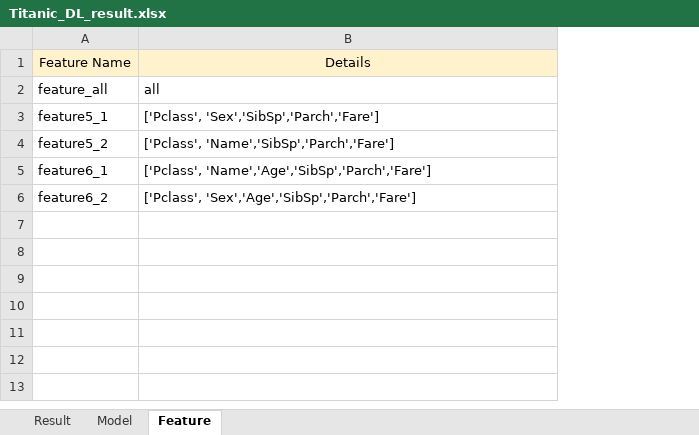
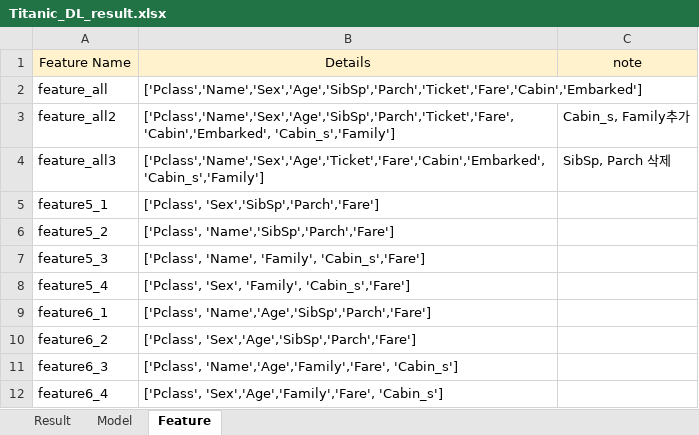
Before and after one commit to Abdumaleek/Kaggle-Titanic, an Excel workbook: Titanic_DL/Titanic_DL_result.xlsx, sheet Feature, drawn as a sheet; values as stored, in another font and other column widths than the file's, no borders; addresses are those after the commit; the diff names each change by its address in the sheet, - before the commit and + after, or states it on an @@ line.

```diff
--- a/Titanic_DL/Titanic_DL_result.xlsx (sheet Feature)
+++ b/Titanic_DL/Titanic_DL_result.xlsx (sheet Feature)
+column C (note), empty
-B2 (Details): all
+B2 (Details): ['Pclass','Name','Sex','Age','SibSp','Parch','Ticket','Fare','Cabin','Embarked']
+row 3: feature_all2 | ['Pclass','Name','Sex','Age','SibSp','Parch','Ticket','Fare','Cabin','Embarked', 'Cabin_s','Family'] | Cabin_s, Family추가
+row 4: feature_all3 | ['Pclass','Name','Sex','Age','Ticket','Fare','Cabin','Embarked', 'Cabin_s','Family'] | SibSp, Parch 삭제
+row 7: feature5_3 | ['Pclass', 'Name', 'Family', 'Cabin_s','Fare']
+row 8: feature5_4 | ['Pclass', 'Sex', 'Family', 'Cabin_s','Fare']
+row 11: feature6_3 | ['Pclass', 'Name','Age','Family','Fare', 'Cabin_s']
+row 12: feature6_4 | ['Pclass', 'Sex','Age','Family','Fare', 'Cabin_s']
```
Also changed, not shown: sheet Result, 1 other file.
